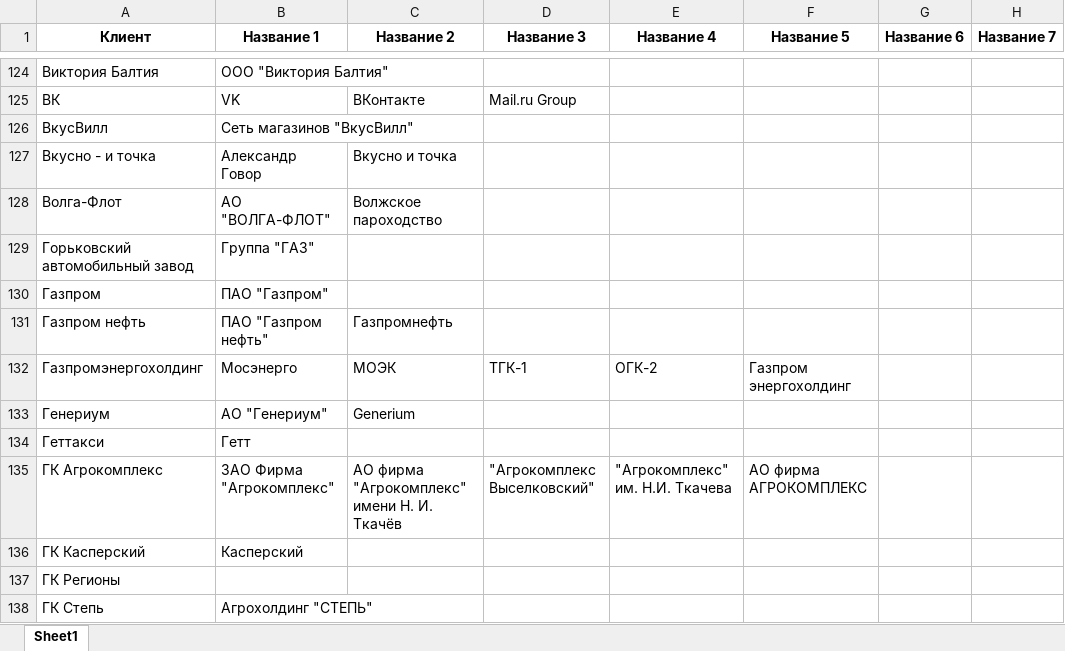
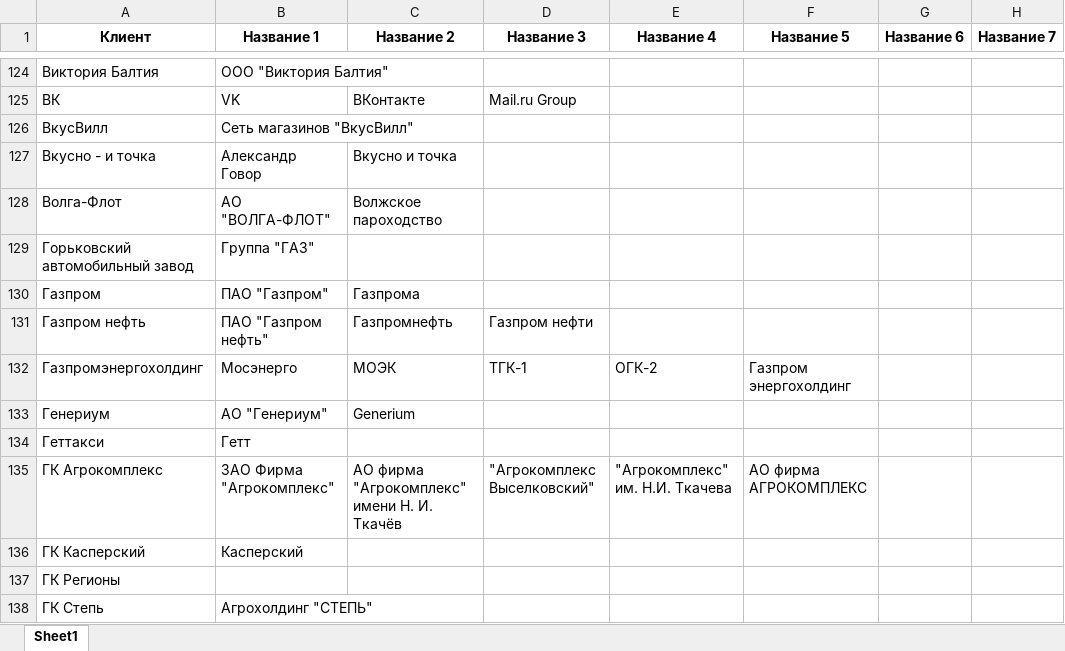
Before and after one commit to freekode1ko/FinGigaChat, an Excel workbook: data/name/client_with_alternative_names.xlsx, sheet Sheet1, drawn as a sheet; only a part is shown, gaps mark what is left out; values as stored, in another font and other column widths than the file's, no borders; the diff names each change by its address in the sheet, - before the commit and + after, or states it on an @@ line.

Commit message:
update search client names in article

```diff
--- a/data/name/client_with_alternative_names.xlsx (sheet Sheet1)
+++ b/data/name/client_with_alternative_names.xlsx (sheet Sheet1)
-C130 (Название 2): (empty)
+C130 (Название 2): Газпрома
-D131 (Название 3): (empty)
+D131 (Название 3): Газпром нефти
```
Also changed, not shown: 1 other file.
